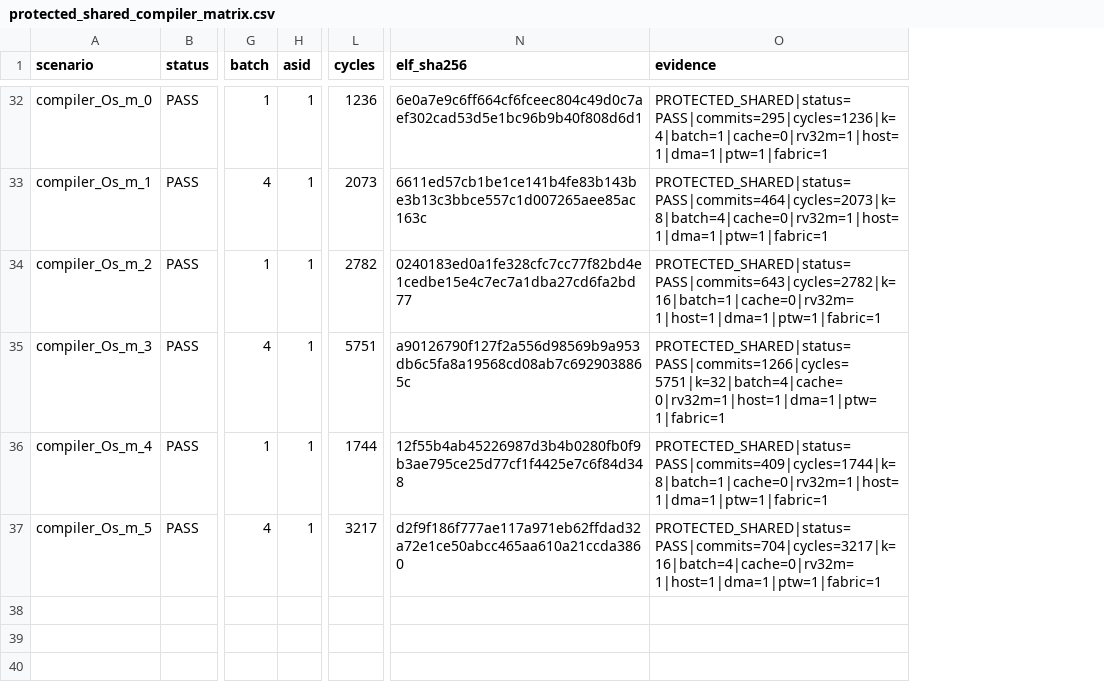
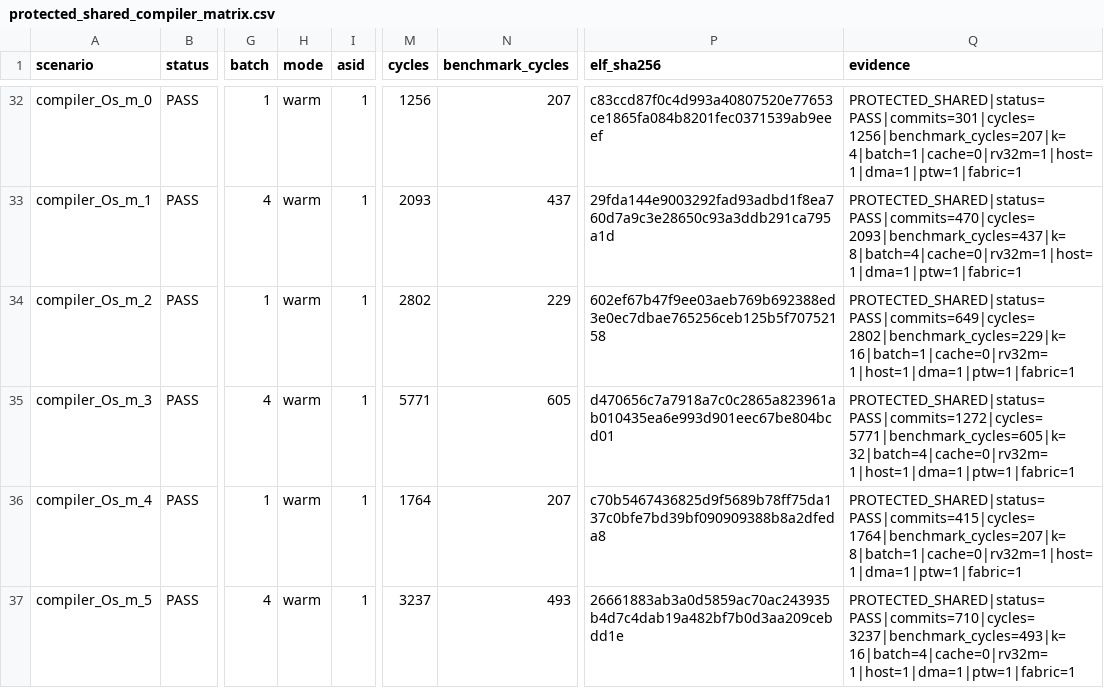
Before and after one commit to ed766/INT8-Tensor-Accelerator-DV, a CSV file: reports/protected_shared_compiler_matrix.csv, drawn as a sheet; only a part is shown, gaps mark what is left out; addresses are those after the commit; the diff covers the shown part only; the diff names each change by its address in the sheet, - before the commit and + after, or states it on an @@ line.

```diff
--- a/reports/protected_shared_compiler_matrix.csv
+++ b/reports/protected_shared_compiler_matrix.csv
+column H (mode), rows 32-37: all warm
+column N (benchmark_cycles), rows 32-37: 207 | 437 | 229 | 605 | 207 | 493
-M32 (cycles): 1236
+M32 (cycles): 1256
-P32 (elf_sha256): 6e0a7e9c6ff664cf6fceec804c49d0c7aef302cad53d5e1bc96b9b40f808d6d1
+P32 (elf_sha256): c83ccd87f0c4d993a40807520e77653ce1865fa084b8201fec0371539ab9eeef
-Q32 (evidence): PROTECTED_SHARED|status=PASS|commits=295|cycles=1236|k=4|batch=1|cache=0|rv32m=1|host=1|dma=1|ptw=1|fabric=1
+Q32 (evidence): PROTECTED_SHARED|status=PASS|commits=301|cycles=1256|benchmark_cycles=207|k=4|batch=1|cache=0|rv32m=1|host=1|dma=1|ptw=1|fabric=1
-M33 (cycles): 2073
+M33 (cycles): 2093
-P33 (elf_sha256): 6611ed57cb1be1ce141b4fe83b143be3b13c3bbce557c1d007265aee85ac163c
+P33 (elf_sha256): 29fda144e9003292fad93adbd1f8ea760d7a9c3e28650c93a3ddb291ca795a1d
-Q33 (evidence): PROTECTED_SHARED|status=PASS|commits=464|cycles=2073|k=8|batch=4|cache=0|rv32m=1|host=1|dma=1|ptw=1|fabric=1
+Q33 (evidence): PROTECTED_SHARED|status=PASS|commits=470|cycles=2093|benchmark_cycles=437|k=8|batch=4|cache=0|rv32m=1|host=1|dma=1|ptw=1|fabric=1
-M34 (cycles): 2782
+M34 (cycles): 2802
-P34 (elf_sha256): 0240183ed0a1fe328cfc7cc77f82bd4e1cedbe15e4c7ec7a1dba27cd6fa2bd77
+P34 (elf_sha256): 602ef67b47f9ee03aeb769b692388ed3e0ec7dbae765256ceb125b5f70752158
-Q34 (evidence): PROTECTED_SHARED|status=PASS|commits=643|cycles=2782|k=16|batch=1|cache=0|rv32m=1|host=1|dma=1|ptw=1|fabric=1
+Q34 (evidence): PROTECTED_SHARED|status=PASS|commits=649|cycles=2802|benchmark_cycles=229|k=16|batch=1|cache=0|rv32m=1|host=1|dma=1|ptw=1|fabric=1
-M35 (cycles): 5751
+M35 (cycles): 5771
-P35 (elf_sha256): a90126790f127f2a556d98569b9a953db6c5fa8a19568cd08ab7c6929038865c
+P35 (elf_sha256): d470656c7a7918a7c0c2865a823961ab010435ea6e993d901eec67be804bcd01
-Q35 (evidence): PROTECTED_SHARED|status=PASS|commits=1266|cycles=5751|k=32|batch=4|cache=0|rv32m=1|host=1|dma=1|ptw=1|fabric=1
+Q35 (evidence): PROTECTED_SHARED|status=PASS|commits=1272|cycles=5771|benchmark_cycles=605|k=32|batch=4|cache=0|rv32m=1|host=1|dma=1|ptw=1|fabric=1
-M36 (cycles): 1744
+M36 (cycles): 1764
-P36 (elf_sha256): 12f55b4ab45226987d3b4b0280fb0f9b3ae795ce25d77cf1f4425e7c6f84d348
+P36 (elf_sha256): c70b5467436825d9f5689b78ff75da137c0bfe7bd39bf090909388b8a2dfeda8
-Q36 (evidence): PROTECTED_SHARED|status=PASS|commits=409|cycles=1744|k=8|batch=1|cache=0|rv32m=1|host=1|dma=1|ptw=1|fabric=1
+Q36 (evidence): PROTECTED_SHARED|status=PASS|commits=415|cycles=1764|benchmark_cycles=207|k=8|batch=1|cache=0|rv32m=1|host=1|dma=1|ptw=1|fabric=1
-M37 (cycles): 3217
+M37 (cycles): 3237
-P37 (elf_sha256): d2f9f186f777ae117a971eb62ffdad32a72e1ce50abcc465aa610a21ccda3860
+P37 (elf_sha256): 26661883ab3a0d5859ac70ac243935b4d7c4dab19a482bf7b0d3aa209cebdd1e
-Q37 (evidence): PROTECTED_SHARED|status=PASS|commits=704|cycles=3217|k=16|batch=4|cache=0|rv32m=1|host=1|dma=1|ptw=1|fabric=1
+Q37 (evidence): PROTECTED_SHARED|status=PASS|commits=710|cycles=3237|benchmark_cycles=493|k=16|batch=4|cache=0|rv32m=1|host=1|dma=1|ptw=1|fabric=1
```
Also changed, not shown: 90 edited cells elsewhere in this file, reports/protected_cache_negative.csv, reports/protected_cache_ownership.csv, 3 other files.
